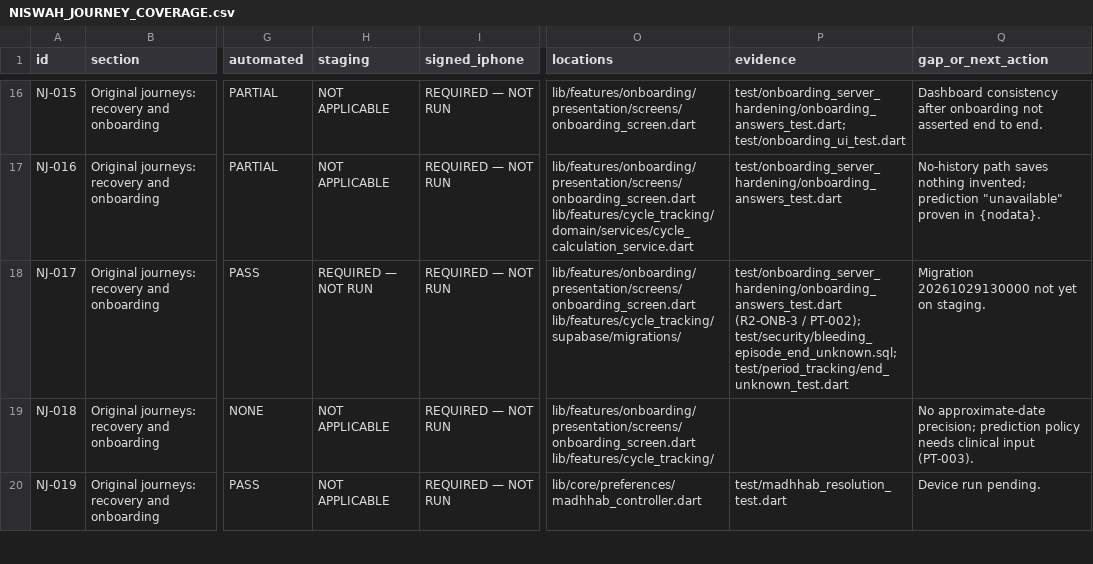
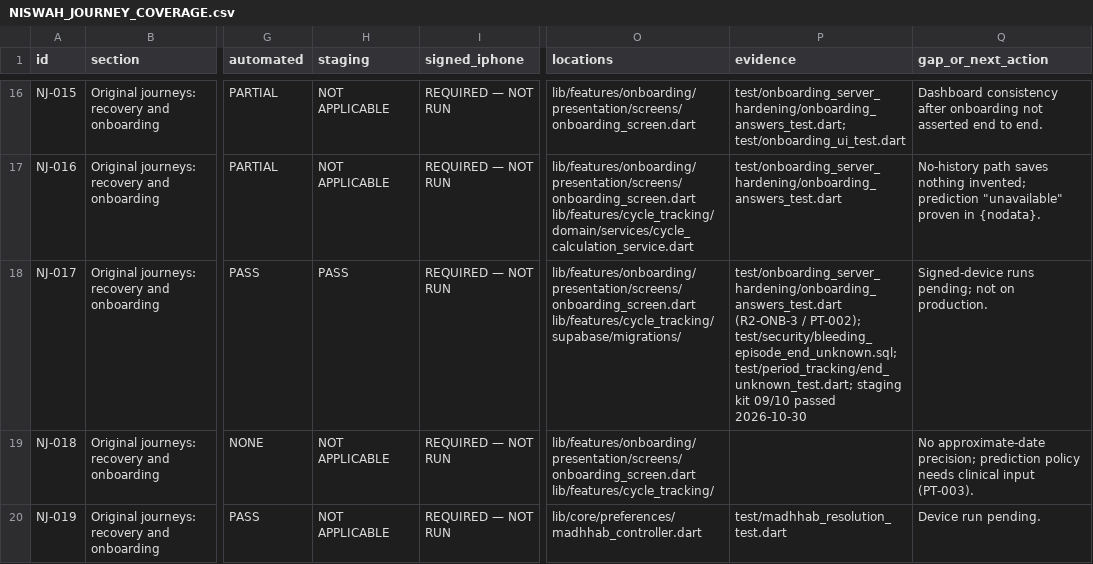
Before and after one commit to rayan2099/niswah999, a CSV file: docs/journeys/NISWAH_JOURNEY_COVERAGE.csv, drawn as a sheet; only a part is shown, gaps mark what is left out; the diff names each change by its address in the sheet, - before the commit and + after, or states it on an @@ line.

```diff
--- a/docs/journeys/NISWAH_JOURNEY_COVERAGE.csv
+++ b/docs/journeys/NISWAH_JOURNEY_COVERAGE.csv
-H18 (staging): REQUIRED — NOT RUN
+H18 (staging): PASS
-P18 (evidence): …PT-002); test/security/bleeding_episode_end_unknown.sql; test/period_tracking/end_unknown_test.dart
+P18 (evidence): …PT-002); test/security/bleeding_episode_end_unknown.sql; test/period_tracking/end_unknown_test.dart; staging kit 09/10 passed 2026-10-30
-Q18 (gap_or_next_action): Migration 20261029130000 not yet on staging.
+Q18 (gap_or_next_action): Signed-device runs pending; not on production.
```
Also changed, not shown: docs/period-tracking/PERIOD_TRACKING_COVERAGE.csv, 4 other files.
